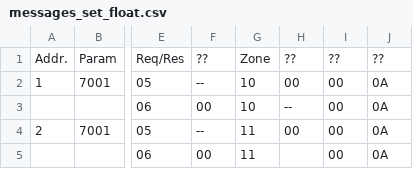
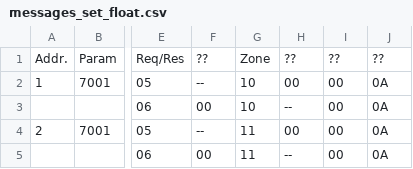
Before and after one commit to BrendanSweeny/pywatlow, a CSV file: pywatlow/docs/reference/messages_set_float.csv, drawn as a sheet; only a part is shown, gaps mark what is left out; the diff names each change by its address in the sheet, - before the commit and + after, or states it on an @@ line.

Commit message:
Add building and parsing of message for both set message types, add explanation to docs

```diff
--- a/pywatlow/docs/reference/messages_set_float.csv
+++ b/pywatlow/docs/reference/messages_set_float.csv
-H5: (empty)
+H5: --
```
Also changed, not shown: 4 other files.
